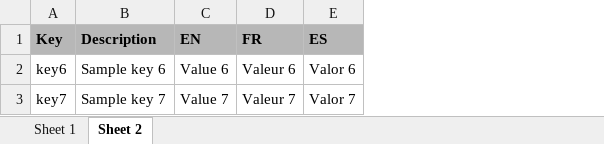
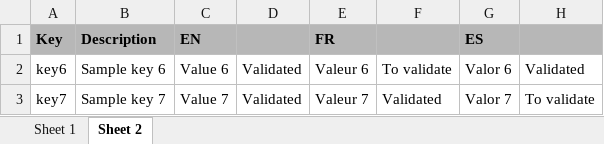
Before and after one commit to gmarrot/dotnet-wording-plugin, an Excel workbook: sample/wording.xlsx, sheet Sheet 2, drawn as a sheet; values as stored, in another font and other column widths than the file's, no borders; charts and pictures and conditional formats not drawn; the diff names each change by its address in the sheet, - before the commit and + after, or states it on an @@ line.

```diff
--- a/sample/wording.xlsx (sheet Sheet 2)
+++ b/sample/wording.xlsx (sheet Sheet 2)
+column D, rows 2-3: Validated | Validated
+column F, rows 2-3: To validate | Validated
+column H, rows 2-3: Validated | To validate
```
Also changed, not shown: sheet Sheet 1, 22 other files.
